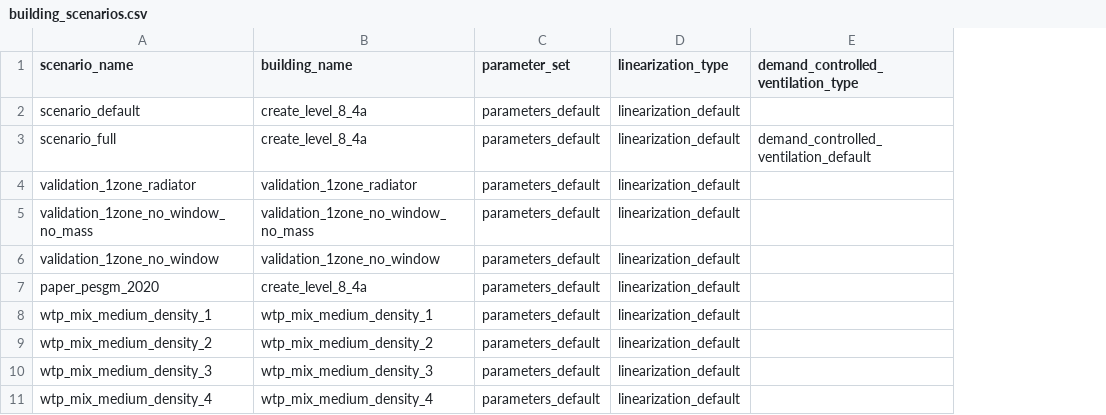
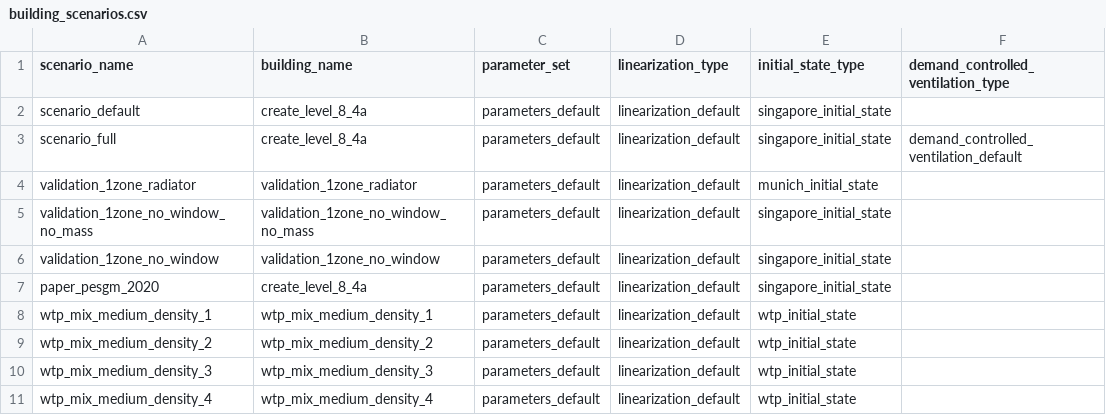
Before and after one commit to mesmo-dev/cobmo, a CSV file: data/building_scenarios.csv, drawn as a sheet; only a part is shown; the diff names each change by its address in the sheet, - before the commit and + after, or states it on an @@ line.

Commit message:
building & data & docs: Add data definition for initial state

```diff
--- a/data/building_scenarios.csv
+++ b/data/building_scenarios.csv
+column E (initial_state_type), rows 2-11: singapore_initial_state | singapore_initial_state | munich_initial_state | singapore_initial_state | singapore_initial_state | singapore_initial_state | wtp_initial_state | wtp_initial_state | wtp_initial_state | wtp_initial_state
```
Also changed, not shown: 4 other files.
